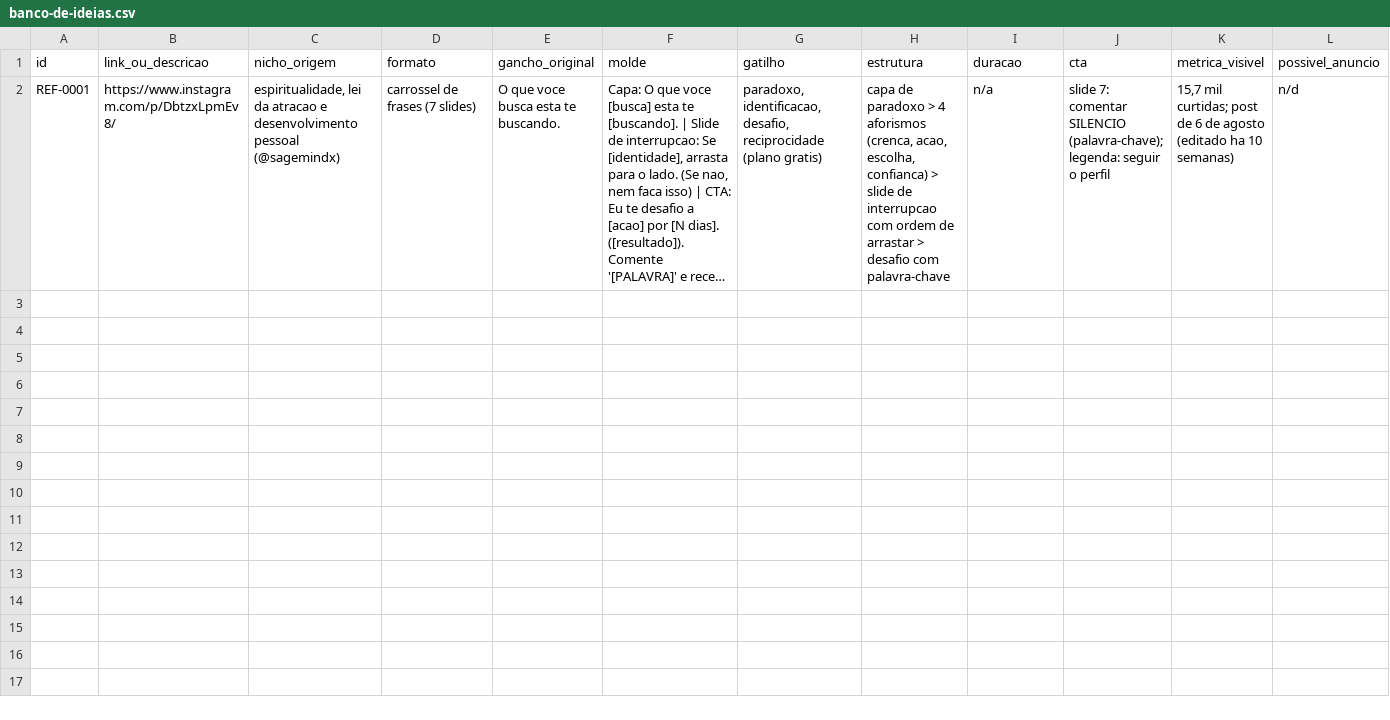
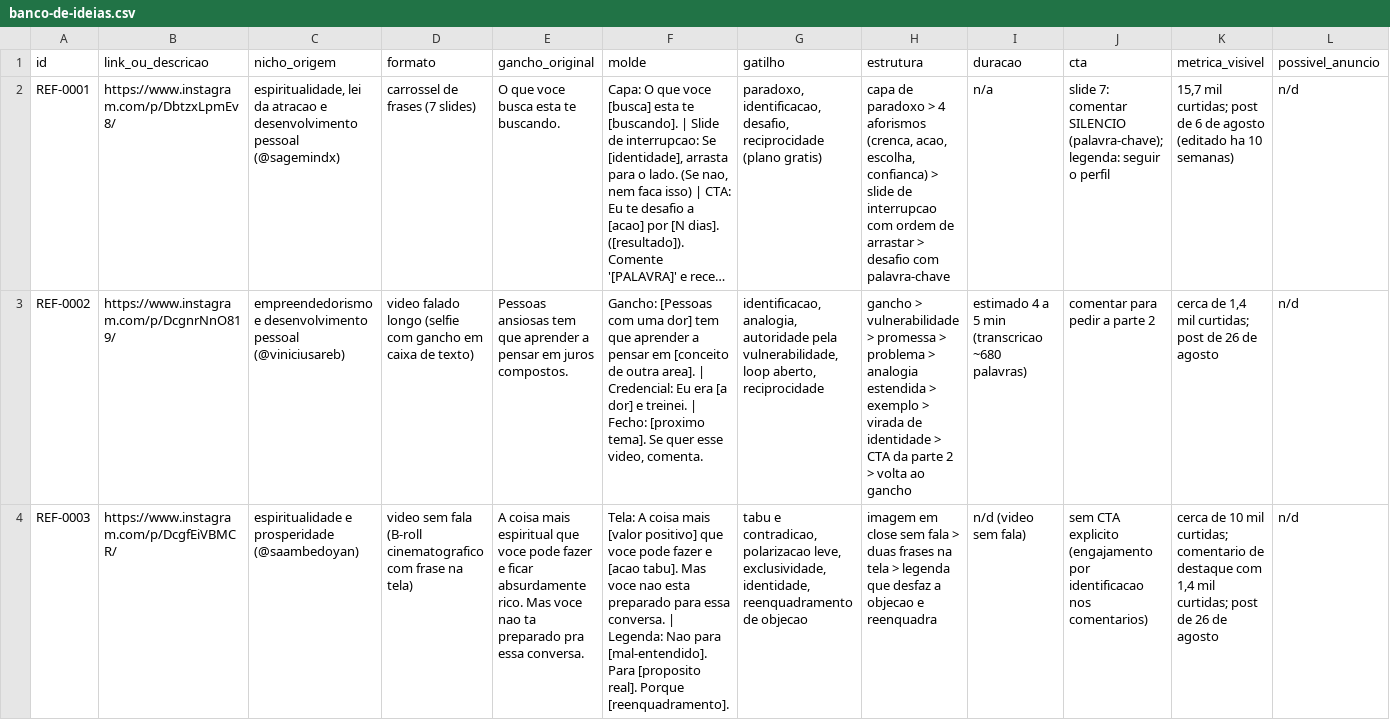
Before and after one commit to queridagratidao/recria-clientes, a CSV file: inteligencia-conteudo/banco-de-ideias.csv, drawn as a sheet; only a part is shown; long unchanged cells end in …; rows hold the shown columns only; the diff names each change by its address in the sheet, - before the commit and + after, or states it on an @@ line.

```diff
--- a/inteligencia-conteudo/banco-de-ideias.csv
+++ b/inteligencia-conteudo/banco-de-ideias.csv
+row 3: REF-0002 | https://www.instagram.com/p/DcgnrNnO819/ | empreendedorismo e desenvolvimento pessoal (@viniciusareb) | video falado longo (selfie com gancho em caixa de texto) | Pessoas ansiosas tem que aprender a pensar em juros compostos. | Gancho: [Pessoas com uma dor] tem que aprender a pensar em [conceito de outra area]. | Credencial: Eu era [a dor] e treinei. | Fecho: [proximo tema]. Se quer esse video, comenta. | identificacao, analogia, autoridade pela vulnerabilidade, loop aberto, reciprocidade | gancho > vulnerabilidade > promessa > problema > analogia estendida > exemplo > virada de identidade > CTA da parte 2 > volta ao gancho | estimado 4 a 5 min (transcricao ~680 palavras) | comentar para pedir a parte 2 | cerca de 1,4 mil curtidas; post de 26 de agosto | n/d
+row 4: REF-0003 | https://www.instagram.com/p/DcgfEiVBMCR/ | espiritualidade e prosperidade (@saambedoyan) | video sem fala (B-roll cinematografico com frase na tela) | A coisa mais espiritual que voce pode fazer e ficar absurdamente rico. Mas voce nao ta preparado pra essa conversa. | Tela: A coisa mais [valor positivo] que voce pode fazer e [acao tabu]. Mas voce nao esta preparado para essa conversa. | Legenda: Nao para [mal-entendido]. Para [proposito real]. Porque [reenquadramento]. | tabu e contradicao, polarizacao leve, exclusividade, identidade, reenquadramento de objecao | imagem em close sem fala > duas frases na tela > legenda que desfaz a objecao e reenquadra | n/d (video sem fala) | sem CTA explicito (engajamento por identificacao nos comentarios) | cerca de 10 mil curtidas; comentario de destaque com 1,4 mil curtidas; post de 26 de agosto | n/d
```
Also changed, not shown: 5 other files.
